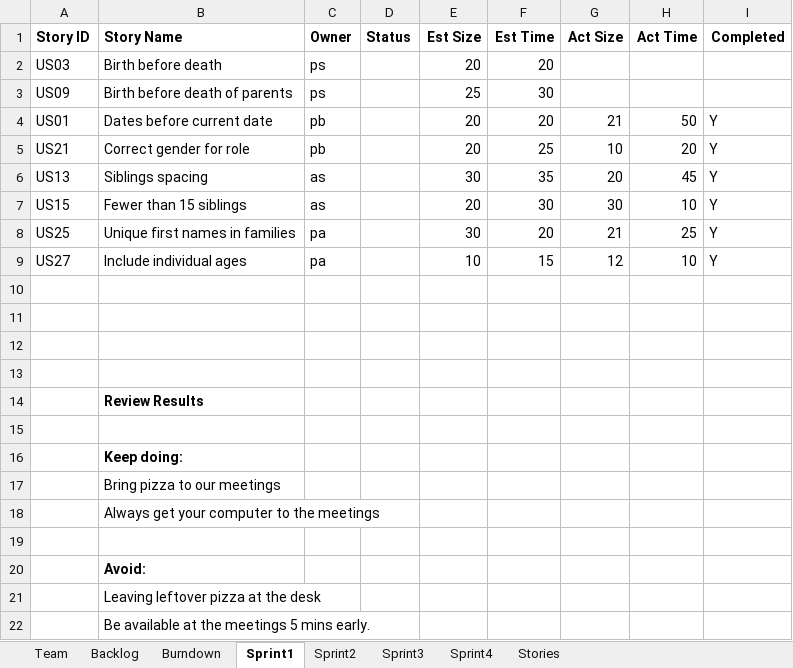
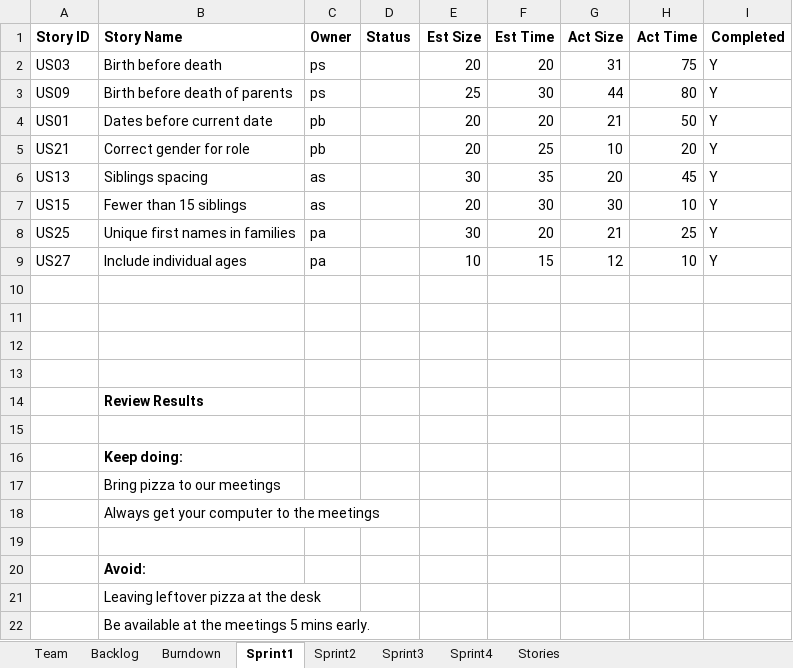
Before and after one commit to Tyranicangel/ssw555, an Excel workbook: TeamReport.xlsx, sheet Sprint1, drawn as a sheet; values as stored, in another font and other column widths than the file's, no borders; the diff names each change by its address in the sheet, - before the commit and + after, or states it on an @@ line.

Commit message:
Minor Changes and added User Story to messages

```diff
--- a/TeamReport.xlsx (sheet Sprint1)
+++ b/TeamReport.xlsx (sheet Sprint1)
-G2 (Act Size): (empty)
+G2 (Act Size): 31
-H2 (Act Time): (empty)
+H2 (Act Time): 75
-I2:I3 (Completed): (empty)
+I2:I3 (Completed): Y
-G3 (Act Size): (empty)
+G3 (Act Size): 44
-H3 (Act Time): (empty)
+H3 (Act Time): 80
```
Also changed, not shown: sheet Backlog, charts or pictures, 5 other files.
